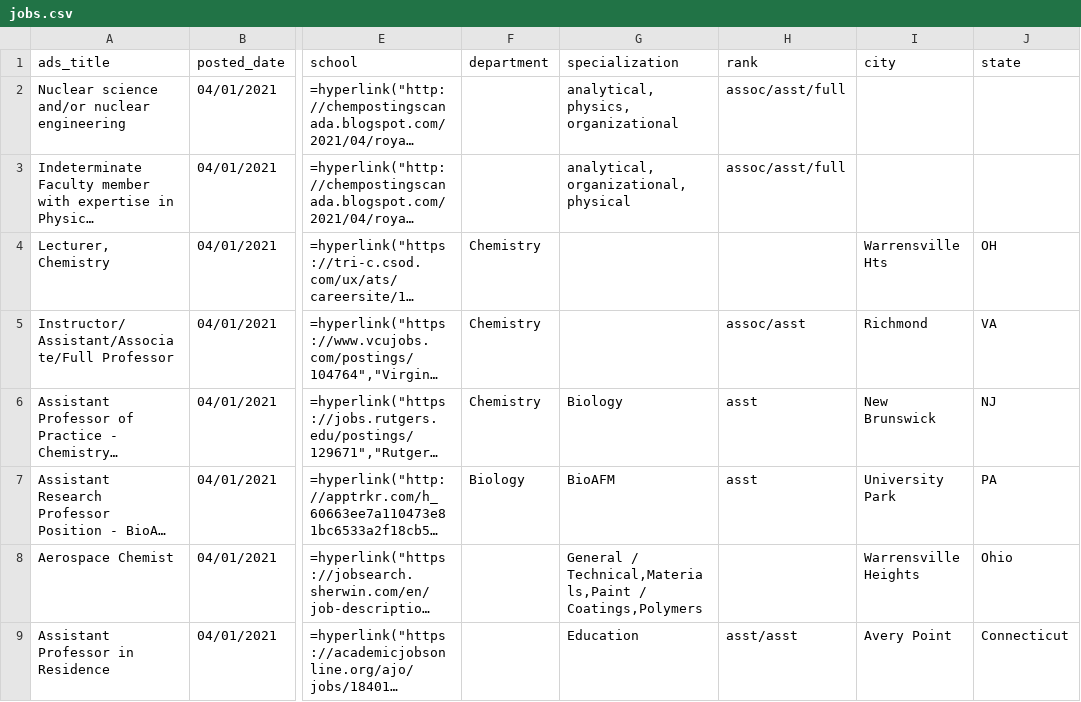
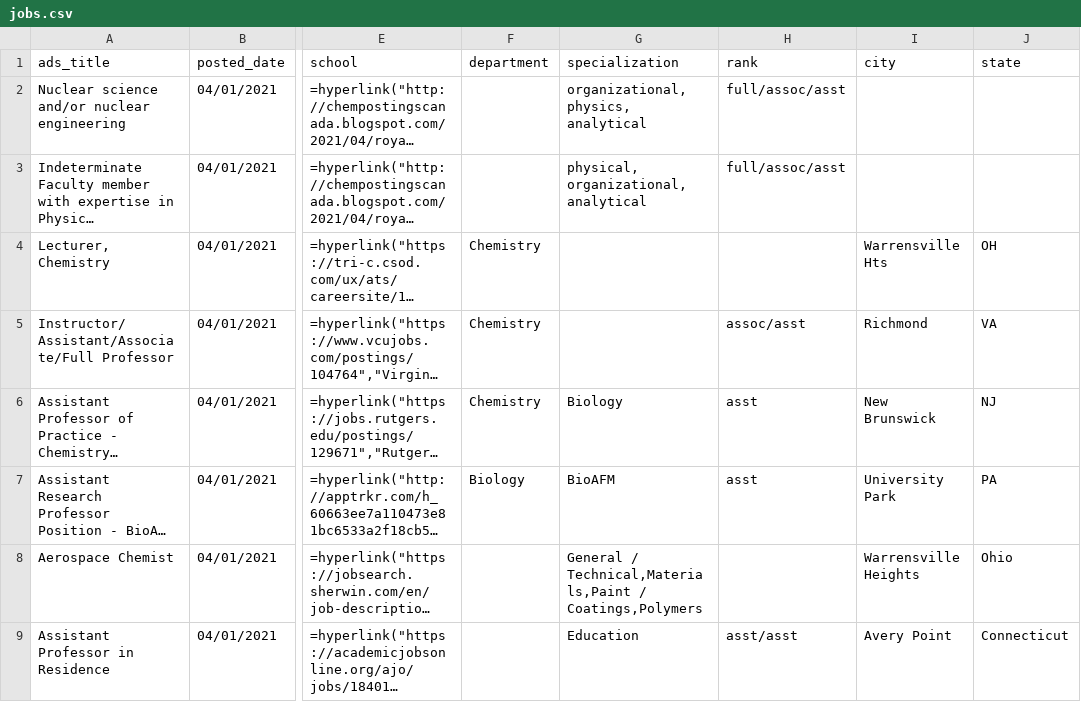
Before and after one commit to khoivan88/chemjobber-faculty-jobs-list-automation, a CSV file: data/jobs.csv, drawn as a sheet; only a part is shown, gaps mark what is left out; long unchanged cells end in …; the diff covers the shown part only; the diff names each change by its address in the sheet, - before the commit and + after, or states it on an @@ line.

```diff
--- a/data/jobs.csv
+++ b/data/jobs.csv
-G2 (specialization): analytical, physics, organizational
+G2 (specialization): organizational, physics, analytical
-H2:H3 (rank): assoc/asst/full
+H2:H3 (rank): full/assoc/asst
-G3 (specialization): analytical, organizational, physical
+G3 (specialization): physical, organizational, analytical
```
Also changed, not shown: 10 moved rows and 9 edited cells elsewhere in this file.
